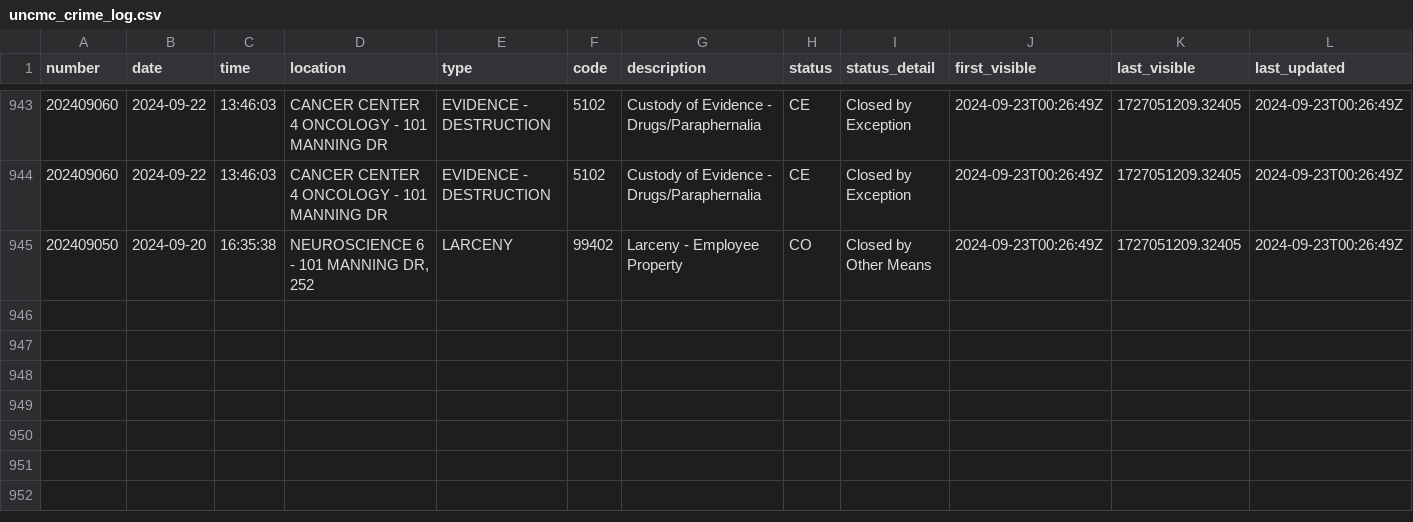
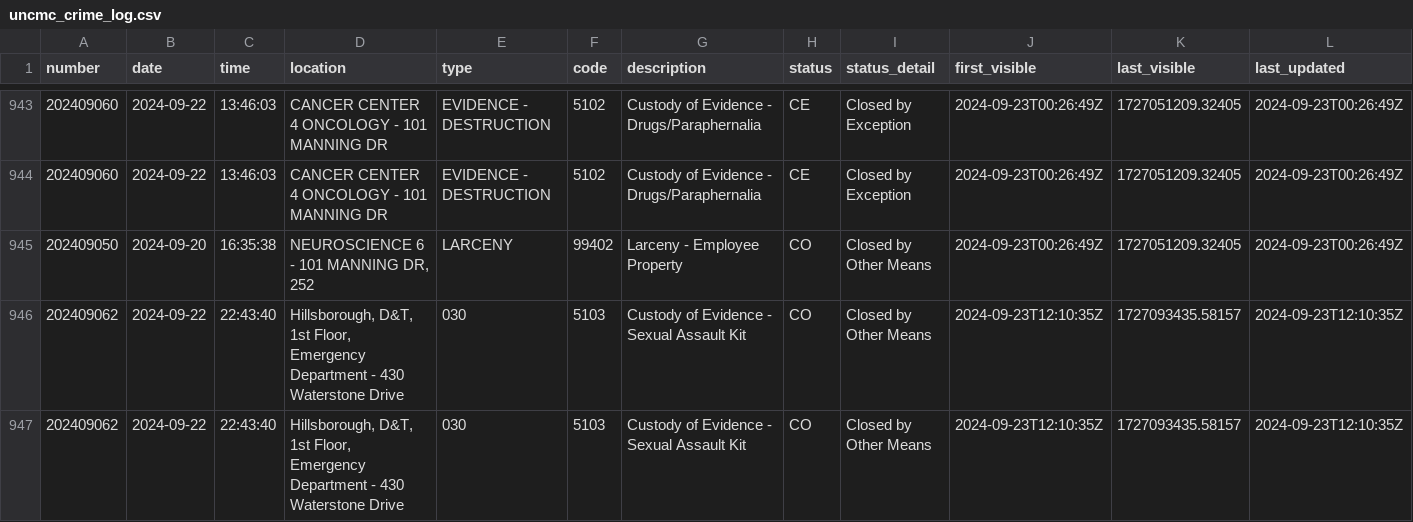
Before and after one commit to mcclatchy-southeast/uhw, a CSV file: data/uncmc_crime_log.csv, drawn as a sheet; only a part is shown, gaps mark what is left out; rows hold the shown columns only; the diff names each change by its address in the sheet, - before the commit and + after, or states it on an @@ line.

Commit message:
New entries in crime log - data updated.

```diff
--- a/data/uncmc_crime_log.csv
+++ b/data/uncmc_crime_log.csv
+row 946: 202409062 | 2024-09-22 | 22:43:40 | Hillsborough, D&T, 1st Floor, Emergency Department - 430 Waterstone Drive | 030 | 5103 | Custody of Evidence - Sexual Assault Kit | CO | Closed by Other Means | 2024-09-23T12:10:35Z | 1727093435.58157 | 2024-09-23T12:10:35Z
+row 947: 202409062 | 2024-09-22 | 22:43:40 | Hillsborough, D&T, 1st Floor, Emergency Department - 430 Waterstone Drive | 030 | 5103 | Custody of Evidence - Sexual Assault Kit | CO | Closed by Other Means | 2024-09-23T12:10:35Z | 1727093435.58157 | 2024-09-23T12:10:35Z
```
